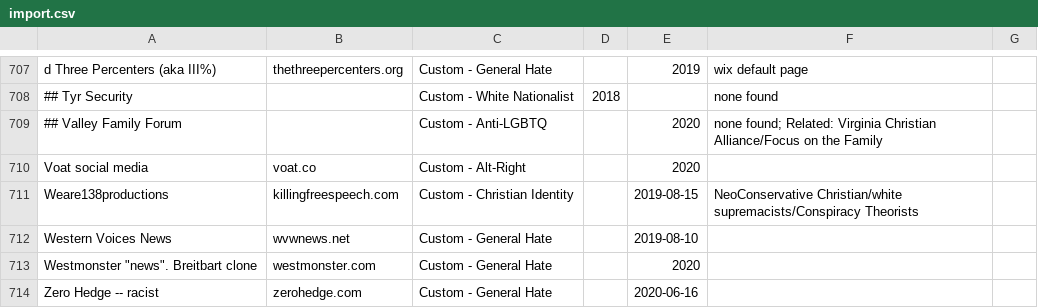
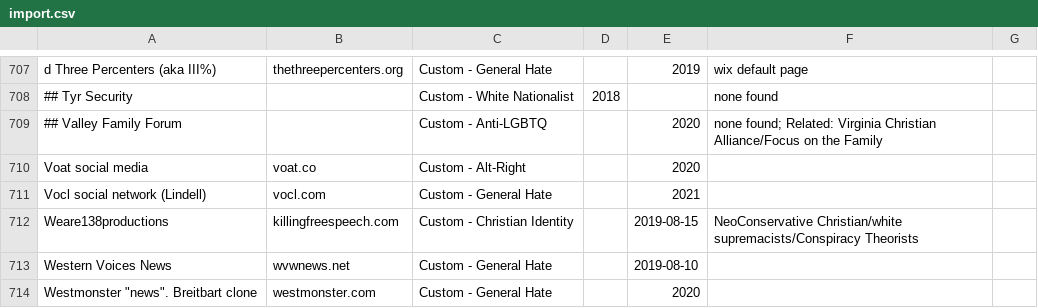
Before and after one commit to chigh/hategroup-dnsbl, a CSV file: import.csv, drawn as a sheet; only a part is shown, gaps mark what is left out; the shorter side is filled out with more unchanged rows.

Commit message:
pre-loaded vocl before it goes live

```diff
--- a/import.csv
+++ b/import.csv
@@ -710,2 +710,3 @@ d Three Percenters (aka III%)|thethreepercenters.org|Custom - General Hate||2019
 Voat social media|voat.co|Custom - Alt-Right||2020|
+Vocl social network (Lindell)|vocl.com|Custom - General Hate||2021|
 Weare138productions|killingfreespeech.com|Custom - Christian Identity||2019-08-15|NeoConservative Christian/white supremacists/Conspiracy Theorists
```
Also changed, not shown: 5 other files.
